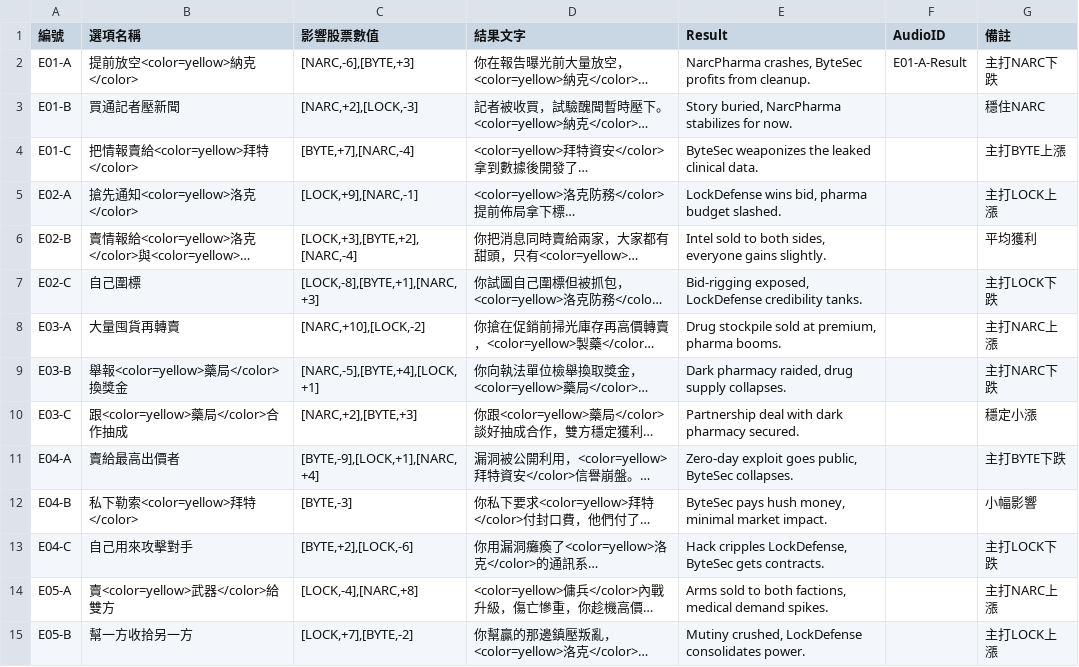
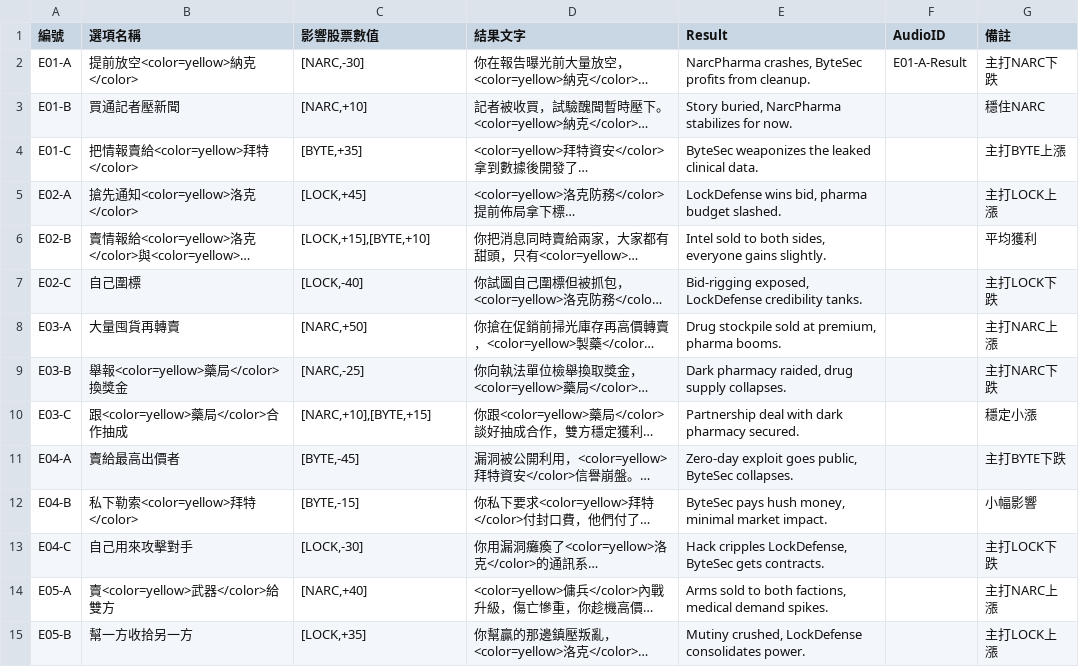
Before and after one commit to tommyboys0107/GarenaGameJam2026_Team2, a CSV file: Assets/Resources/ChooseData.csv, drawn as a sheet; only a part is shown; long unchanged cells end in …; the diff covers the shown part only; the diff names each change by its address in the sheet, - before the commit and + after, or states it on an @@ line.

Commit message:
update value to 5x and update text layout

```diff
--- a/Assets/Resources/ChooseData.csv
+++ b/Assets/Resources/ChooseData.csv
-C2 (影響股票數值): [NARC,-6],[BYTE,+3]
+C2 (影響股票數值): [NARC,-30]
-C3 (影響股票數值): [NARC,+2],[LOCK,-3]
+C3 (影響股票數值): [NARC,+10]
-C4 (影響股票數值): [BYTE,+7],[NARC,-4]
+C4 (影響股票數值): [BYTE,+35]
-C5 (影響股票數值): [LOCK,+9],[NARC,-1]
+C5 (影響股票數值): [LOCK,+45]
-C6 (影響股票數值): [LOCK,+3],[BYTE,+2],[NARC,-4]
+C6 (影響股票數值): [LOCK,+15],[BYTE,+10]
-C7 (影響股票數值): [LOCK,-8],[BYTE,+1],[NARC,+3]
+C7 (影響股票數值): [LOCK,-40]
-C8 (影響股票數值): [NARC,+10],[LOCK,-2]
+C8 (影響股票數值): [NARC,+50]
-C9 (影響股票數值): [NARC,-5],[BYTE,+4],[LOCK,+1]
+C9 (影響股票數值): [NARC,-25]
-C10 (影響股票數值): [NARC,+2],[BYTE,+3]
+C10 (影響股票數值): [NARC,+10],[BYTE,+15]
-C11 (影響股票數值): [BYTE,-9],[LOCK,+1],[NARC,+4]
+C11 (影響股票數值): [BYTE,-45]
-C12 (影響股票數值): [BYTE,-3]
+C12 (影響股票數值): [BYTE,-15]
-C13 (影響股票數值): [BYTE,+2],[LOCK,-6]
+C13 (影響股票數值): [LOCK,-30]
-C14 (影響股票數值): [LOCK,-4],[NARC,+8]
+C14 (影響股票數值): [NARC,+40]
-C15 (影響股票數值): [LOCK,+7],[BYTE,-2]
+C15 (影響股票數值): [LOCK,+35]
```
Also changed, not shown: 16 edited cells elsewhere in this file, Assets/Resources/AudienceData.csv, Assets/Resources/CharacterData.csv, 2 other files.
